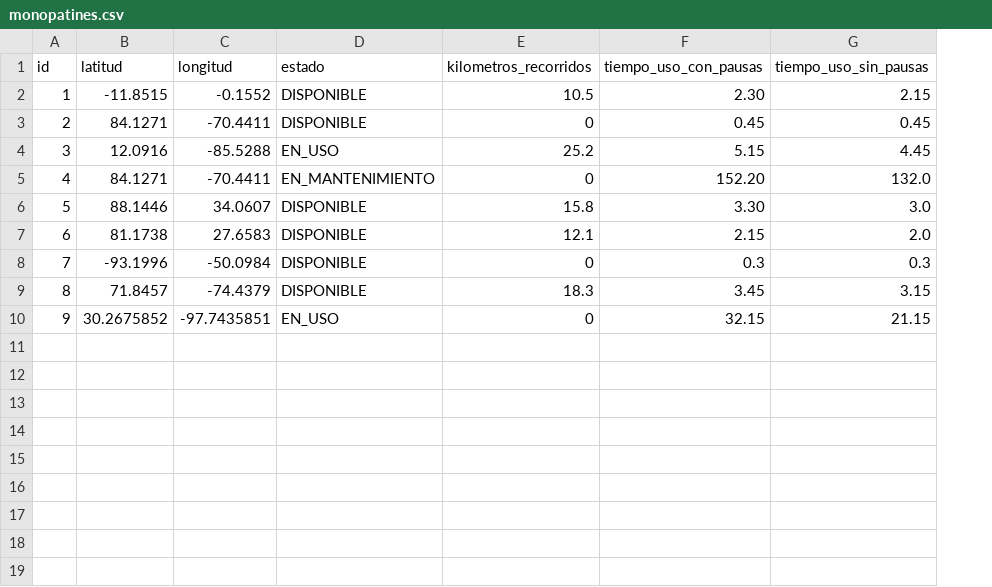
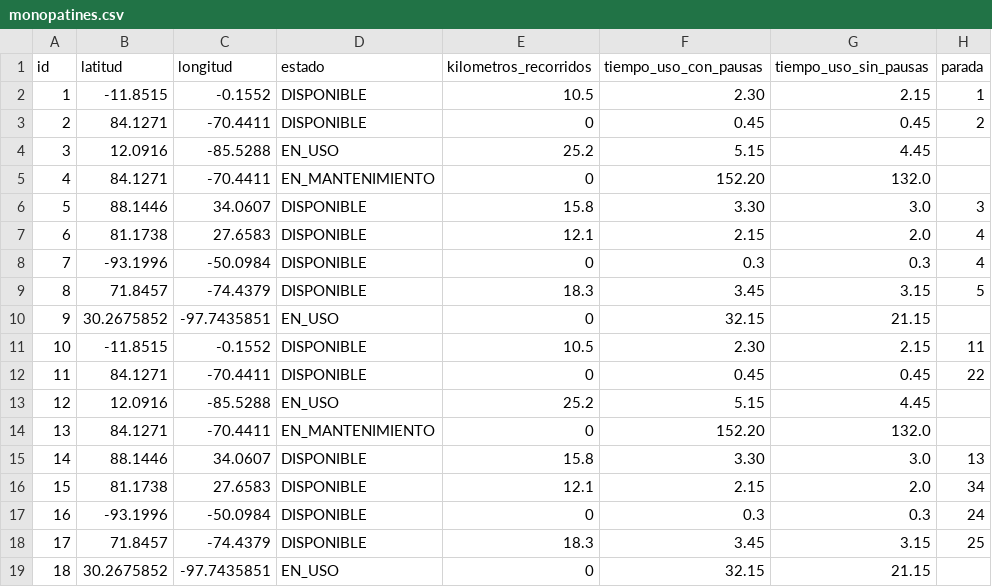
Before and after one commit to gabichrist/ArquitecturaWeb, a CSV file: TPE_Entrega1/ViajesMonopatin/src/main/java/com/viajesmonopatin/csv/monopatines.csv, drawn as a sheet; the diff names each change by its address in the sheet, - before the commit and + after, or states it on an @@ line.

Commit message:
Agrego datos mockeados al csv de monopatines

```diff
--- a/TPE_Entrega1/ViajesMonopatin/src/main/java/com/viajesmonopatin/csv/monopatines.csv
+++ b/TPE_Entrega1/ViajesMonopatin/src/main/java/com/viajesmonopatin/csv/monopatines.csv
+column H (parada), rows 2-9: 1 | 2 |  |  | 3 | 4 | 4 | 5
+row 11: 10 | -11.8515 | -0.1552 | DISPONIBLE | 10.5 | 2.30 | 2.15 | 11
+row 12: 11 | 84.1271 | -70.4411 | DISPONIBLE | 0 | 0.45 | 0.45 | 22
+row 13: 12 | 12.0916 | -85.5288 | EN_USO | 25.2 | 5.15 | 4.45
+row 14: 13 | 84.1271 | -70.4411 | EN_MANTENIMIENTO | 0 | 152.20 | 132.0
+row 15: 14 | 88.1446 | 34.0607 | DISPONIBLE | 15.8 | 3.30 | 3.0 | 13
+row 16: 15 | 81.1738 | 27.6583 | DISPONIBLE | 12.1 | 2.15 | 2.0 | 34
+row 17: 16 | -93.1996 | -50.0984 | DISPONIBLE | 0 | 0.3 | 0.3 | 24
+row 18: 17 | 71.8457 | -74.4379 | DISPONIBLE | 18.3 | 3.45 | 3.15 | 25
+row 19: 18 | 30.2675852 | -97.7435851 | EN_USO | 0 | 32.15 | 21.15
```
Also changed, not shown: 1 other file.
